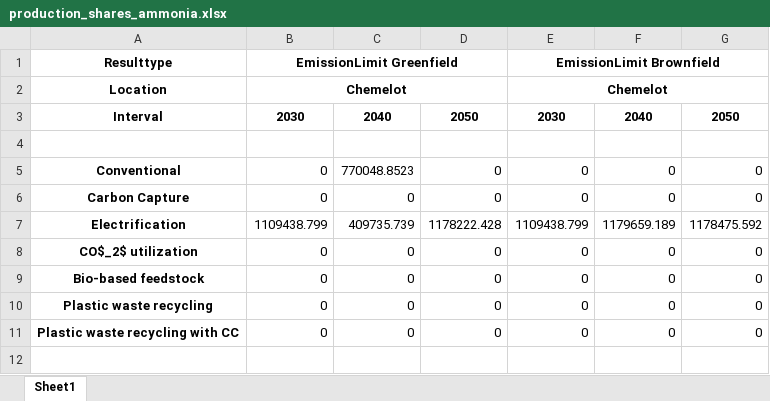
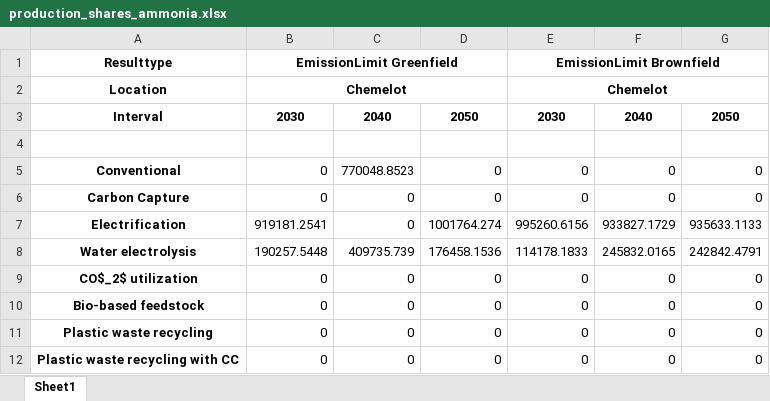
Before and after one commit to Jammeh01/AdOpT-NET0_Bakary, an Excel workbook: Plotting/production_shares_ammonia.xlsx, sheet Sheet1, drawn as a sheet; values as stored, in another font and other column widths than the file's, no borders; the diff names each change by its address in the sheet, - before the commit and + after, or states it on an @@ line.

Commit message:
production shares update MG 0206

```diff
--- a/Plotting/production_shares_ammonia.xlsx (sheet Sheet1)
+++ b/Plotting/production_shares_ammonia.xlsx (sheet Sheet1)
-B7: 1109438.799
+B7: 919181.2541
-C7: 409735.739
+C7: 0
-D7: 1178222.428
+D7: 1001764.274
-E7: 1109438.799
+E7: 995260.6156
-F7: 1179659.189
+F7: 933827.1729
-G7: 1178475.592
+G7: 935633.1133
+row 8: Water electrolysis | 190257.5448 | 409735.739 | 176458.1536 | 114178.1833 | 245832.0165 | 242842.4791
```
Also changed, not shown: Plotting/production_shares_olefins.xlsx, 1 other file.
